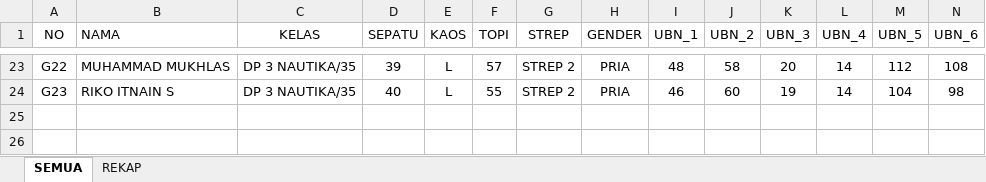
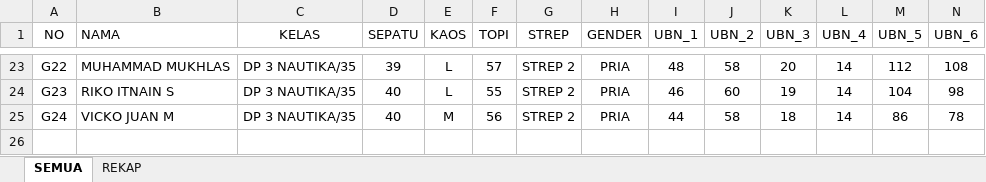
Before and after one commit to dedyhariadi/progress, an Excel workbook: 46. DP 3N35 (K_7)/UKURAN.xlsm, sheet SEMUA, drawn as a sheet; only a part is shown, gaps mark what is left out; values as stored, in another font and other column widths than the file's, no borders; table styles not drawn; rows hold the shown columns only; the diff names each change by its address in the sheet, - before the commit and + after, or states it on an @@ line.

```diff
--- a/46. DP 3N35 (K_7)/UKURAN.xlsm (sheet SEMUA)
+++ b/46. DP 3N35 (K_7)/UKURAN.xlsm (sheet SEMUA)
+row 25: G24 | VICKO JUAN M | DP 3 NAUTIKA/35 | 40 | M | 56 | STREP 2 | PRIA | 44 | 58 | 18 | 14 | 86 | 78
```
Also changed, not shown: 43. DP 3T28(K_6) 5N42(K_8) 5T42(K_9)/UKURAN.xlsm, 44. DP 2N19(K_1) 2T19(K_3)/UKURAN.xlsm, 9 other files.
